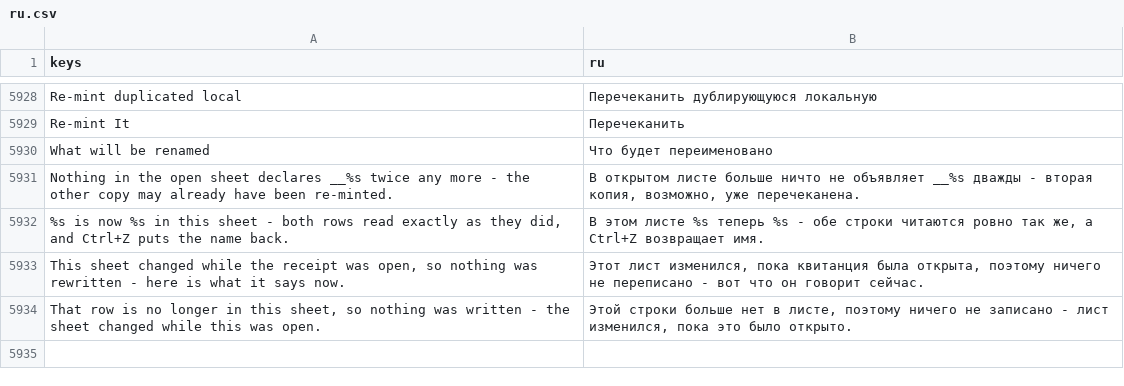
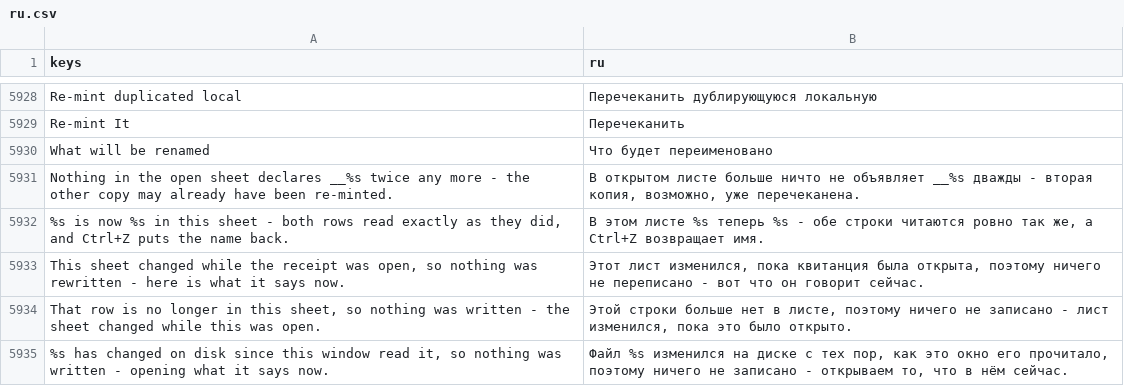
Before and after one commit to SalmanShhh/Godot-EventSheet-Visual-Scripting, a CSV file: addons/eventsheet/translations/ru.csv, drawn as a sheet; only a part is shown, gaps mark what is left out; the diff names each change by its address in the sheet, - before the commit and + after, or states it on an @@ line.

Commit message:
fix(merge): Show the conflicts re-reads before it writes, so it cannot bury a finished merge
The blocked banner tells the reader to finish the merge in the tool they started it in and
puts Show the conflicts beside that advice, so doing both is the ordinary thing to do. But
what the window writes is built from the text it snapshotted when it OPENED - no re-read, no
mtime check - so following the advice, coming back and pressing Save wrote the pre-merge
reading over the resolved file. It was also the one write path onto a blocked file, which
made the guard's "TOTAL, because a partial guard is not a guard" not literally true.

Save now re-reads the file first. One that has moved is left exactly as it is, the window
closes, what is on disk now is opened instead, and the sentence saying so is the one left on
the strip.

```diff
--- a/addons/eventsheet/translations/ru.csv
+++ b/addons/eventsheet/translations/ru.csv
+row 5935: %s has changed on disk since this window read it, so nothing was written - opening what it says now. | Файл %s изменился на диске с тех пор, как это окно его прочитало, поэтому ничего не записано - открываем то, что в нём сейчас.
```
Also changed, not shown: addons/eventsheet/translations/de.csv, addons/eventsheet/translations/fr.csv, 10 other files.
